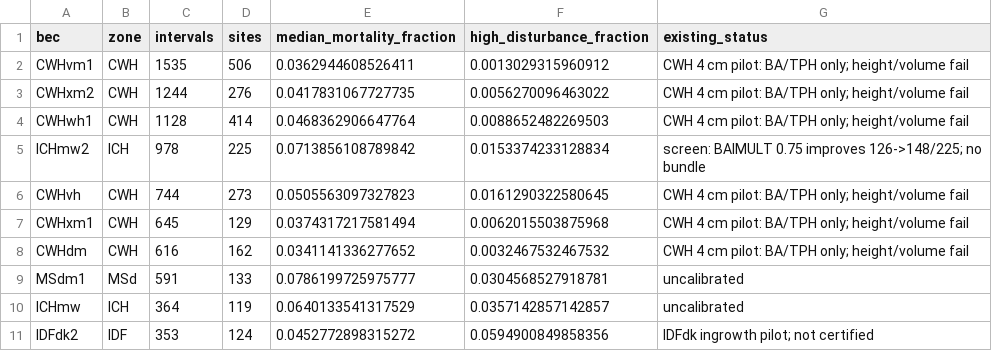
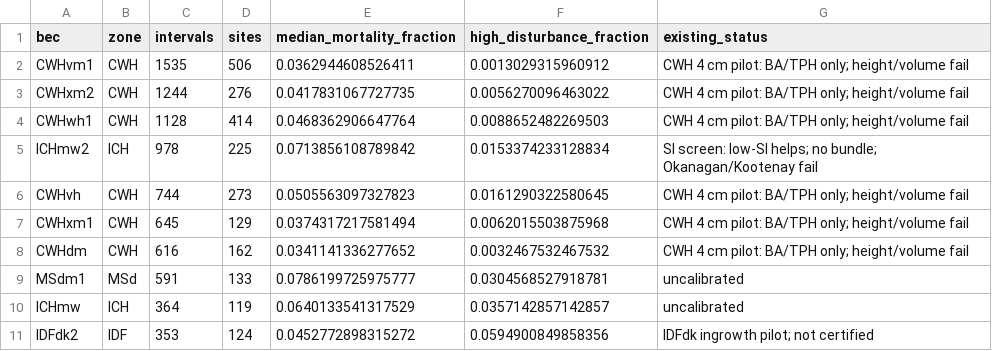
Before and after one commit to UBC-FRESH/fresh-fvsbc, a CSV file: notes/reference/calibration/d9-bec-coverage.csv, drawn as a sheet; only a part is shown.

Commit message:
D9.12 screen site-index strata for ICHmw2 (#431)
Low-SI BAIMULT 0.5 improves 29/72 to 51/72; mid/high barely move and TSA holdouts are mixed. No bundle.

```diff
--- a/notes/reference/calibration/d9-bec-coverage.csv
+++ b/notes/reference/calibration/d9-bec-coverage.csv
@@ -4,3 +4,3 @@ CWHxm2,CWH,1244,276,0.0417831067727735,0.0056270096463022,CWH 4 cm pilot: BA/TPH
 CWHwh1,CWH,1128,414,0.0468362906647764,0.0088652482269503,CWH 4 cm pilot: BA/TPH only; height/volume fail
-ICHmw2,ICH,978,225,0.0713856108789842,0.0153374233128834,screen: BAIMULT 0.75 improves 126->148/225; no bundle
+ICHmw2,ICH,978,225,0.0713856108789842,0.0153374233128834,SI screen: low-SI helps; no bundle; Okanagan/Kootenay fail
 CWHvh,CWH,744,273,0.0505563097327823,0.0161290322580645,CWH 4 cm pilot: BA/TPH only; height/volume fail
```
Also changed, not shown: 4 other files.
